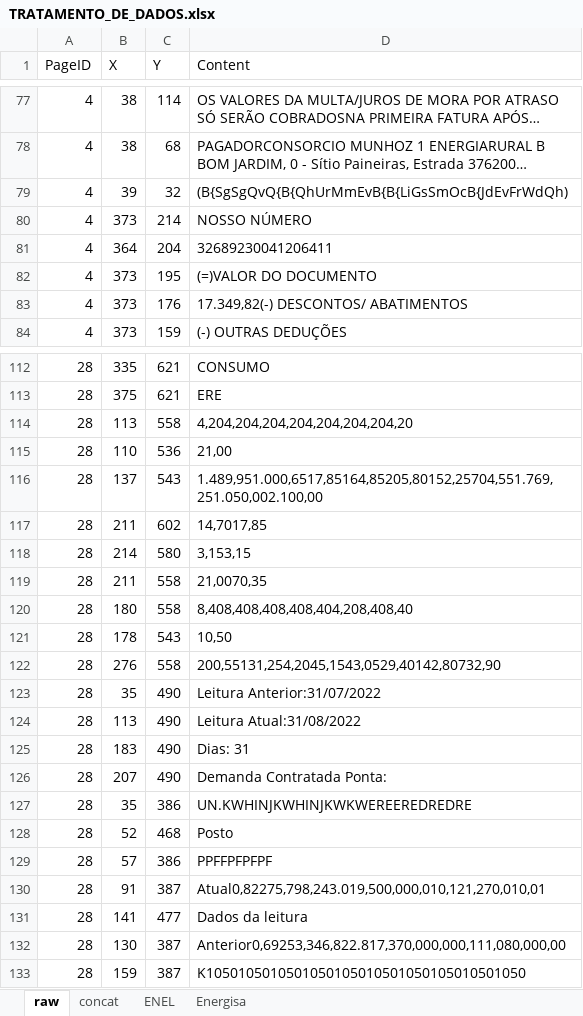
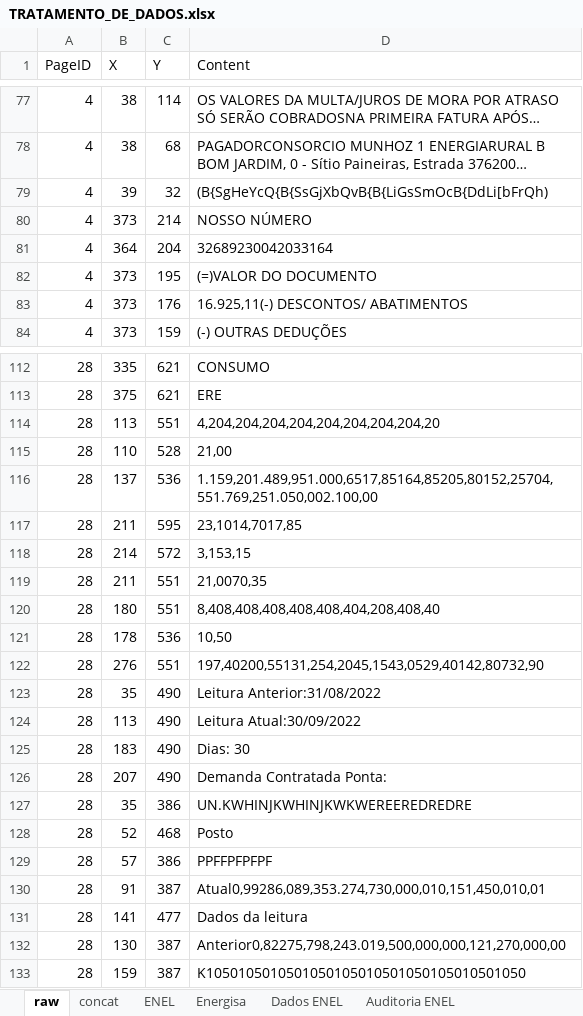
Before and after one commit to andreguarialm/PDF_Miner-Faturas_Energia, an Excel workbook: TRATAMENTO_DE_DADOS.xlsx, sheet raw, drawn as a sheet; only a part is shown, gaps mark what is left out; long unchanged cells end in …; values as stored, in another font and other column widths than the file's, no borders; the diff covers the shown part only; the diff names each change by its address in the sheet, - before the commit and + after, or states it on an @@ line.

```diff
--- a/TRATAMENTO_DE_DADOS.xlsx (sheet raw)
+++ b/TRATAMENTO_DE_DADOS.xlsx (sheet raw)
+sheet tab: Dados ENEL
+sheet tab: Auditoria ENEL
-D79 (Content): (B{SgSgQvQ{B{QhUrMmEvB{B{LiGsSmOcB{JdEvFrWdQh)
+D79 (Content): (B{SgHeYcQ{B{SsGjXbQvB{B{LiGsSmOcB{DdLi[bFrQh)
-D81 (Content): 32689230041206411
+D81 (Content): 32689230042033164
-D83 (Content): 17.349,82(-) DESCONTOS/ ABATIMENTOS
+D83 (Content): 16.925,11(-) DESCONTOS/ ABATIMENTOS
-C114 (Y): 558
+C114 (Y): 551
-D114 (Content): 4,204,204,204,204,204,204,204,20
+D114 (Content): 4,204,204,204,204,204,204,204,204,20
-C115 (Y): 536
+C115 (Y): 528
-C116 (Y): 543
+C116 (Y): 536
-D116 (Content): 1.489,951.000,6517,85164,85205,80152,25704,551.769,251.050,002.100,00
+D116 (Content): 1.159,201.489,951.000,6517,85164,85205,80152,25704,551.769,251.050,002.100,00
-C117 (Y): 602
+C117 (Y): 595
-D117 (Content): 14,7017,85
+D117 (Content): 23,1014,7017,85
-C118 (Y): 580
+C118 (Y): 572
-C119:C120 (Y): 558
+C119:C120 (Y): 551
-D120 (Content): 8,408,408,408,408,404,208,408,40
+D120 (Content): 8,408,408,408,408,408,404,208,408,40
-C121 (Y): 543
+C121 (Y): 536
-C122 (Y): 558
+C122 (Y): 551
-D122 (Content): 200,55131,254,2045,1543,0529,40142,80732,90
+D122 (Content): 197,40200,55131,254,2045,1543,0529,40142,80732,90
-D123 (Content): Leitura Anterior:31/07/2022
+D123 (Content): Leitura Anterior:31/08/2022
-D124 (Content): Leitura Atual:31/08/2022
+D124 (Content): Leitura Atual:30/09/2022
-D125 (Content): Dias: 31
+D125 (Content): Dias: 30
-D130 (Content): Atual0,82275,798,243.019,500,000,010,121,270,010,01
+D130 (Content): Atual0,99286,089,353.274,730,000,010,151,450,010,01
-D132 (Content): Anterior0,69253,346,822.817,370,000,000,111,080,000,00
+D132 (Content): Anterior0,82275,798,243.019,500,000,000,121,270,000,00
```
Also changed, not shown: 4 added rows, 4 removed rows and 51 edited cells elsewhere in this sheet, sheet Energisa, sheet concat, sheet ENEL, other sheet tabs, formulas that keep their value, dados_fatura.xlsx, 3 other files.
